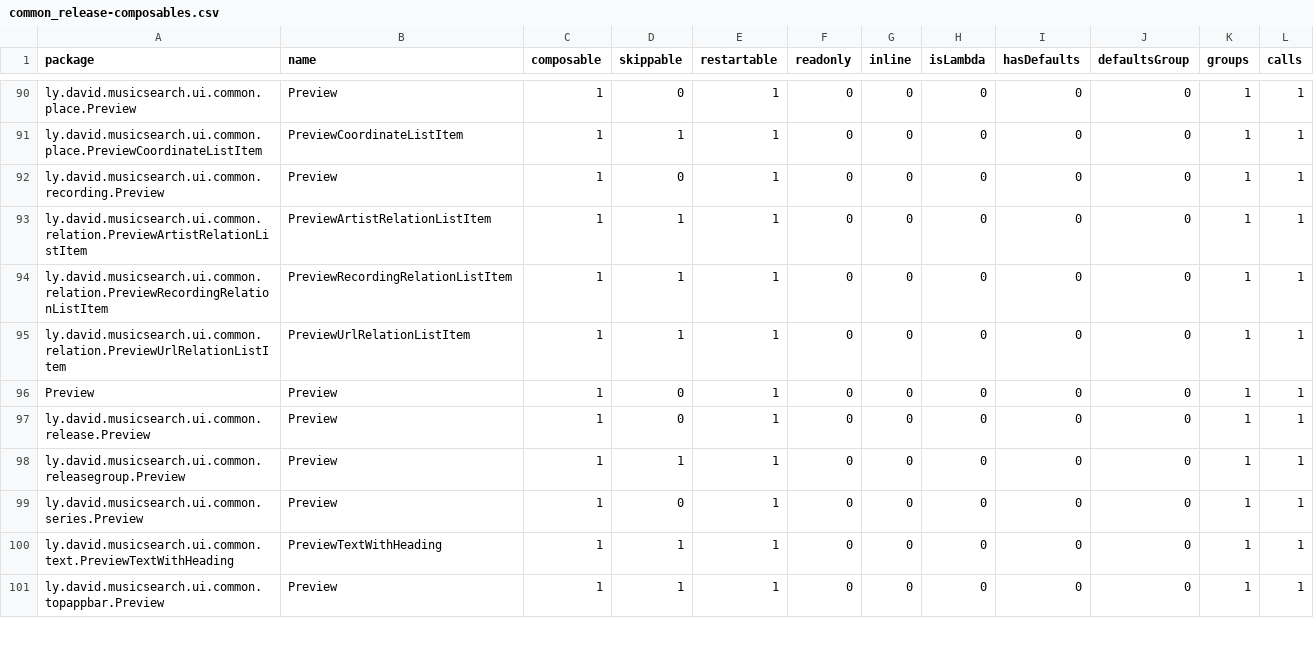
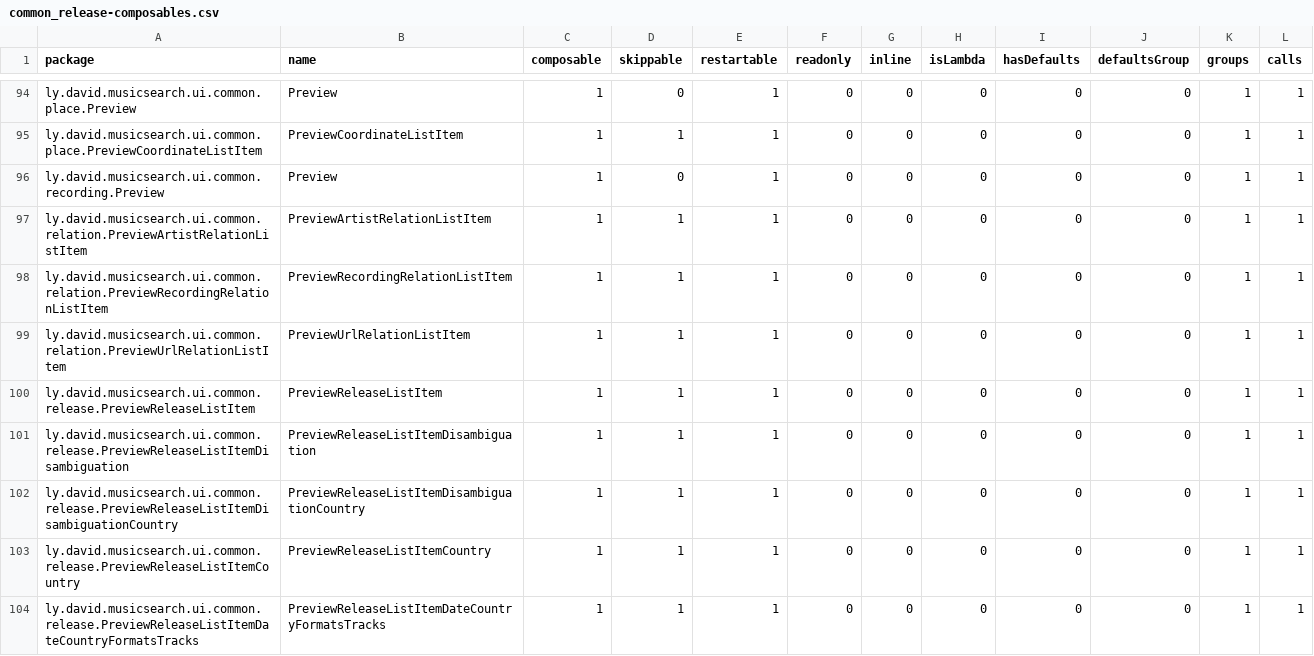
Before and after one commit to lydavid/MusicSearch, a CSV file: ui/common/common_release-composables.csv, drawn as a sheet; only a part is shown, gaps mark what is left out; the shorter side is filled out with more unchanged rows; the diff covers the shown part only.

```diff
--- a/ui/common/common_release-composables.csv
+++ b/ui/common/common_release-composables.csv
@@ -95,2 +99,6 @@ ly.david.musicsearch.ui.common.relation.PreviewRecordingRelationListItem,Preview
 ly.david.musicsearch.ui.common.relation.PreviewUrlRelationListItem,PreviewUrlRelationListItem,1,1,1,0,0,0,0,0,1,1,
-Preview,Preview,1,0,1,0,0,0,0,0,1,1,
+ly.david.musicsearch.ui.common.release.PreviewReleaseListItem,PreviewReleaseListItem,1,1,1,0,0,0,0,0,1,1,
+ly.david.musicsearch.ui.common.release.PreviewReleaseListItemDisambiguation,PreviewReleaseListItemDisambiguation,1,1,1,0,0,0,0,0,1,1,
+ly.david.musicsearch.ui.common.release.PreviewReleaseListItemDisambiguationCountry,PreviewReleaseListItemDisambiguationCountry,1,1,1,0,0,0,0,0,1,1,
+ly.david.musicsearch.ui.common.release.PreviewReleaseListItemCountry,PreviewReleaseListItemCountry,1,1,1,0,0,0,0,0,1,1,
+ly.david.musicsearch.ui.common.release.PreviewReleaseListItemDateCountryFormatsTracks,PreviewReleaseListItemDateCountryFormatsTracks,1,1,1,0,0,0,0,0,1,1,
```
Also changed, not shown: 9 added rows, 1 moved row and 22 edited cells elsewhere in this file, shared/feature/collections/collections_release-composables.csv, shared/feature/details/details_release-composables.csv, 28 other files.
